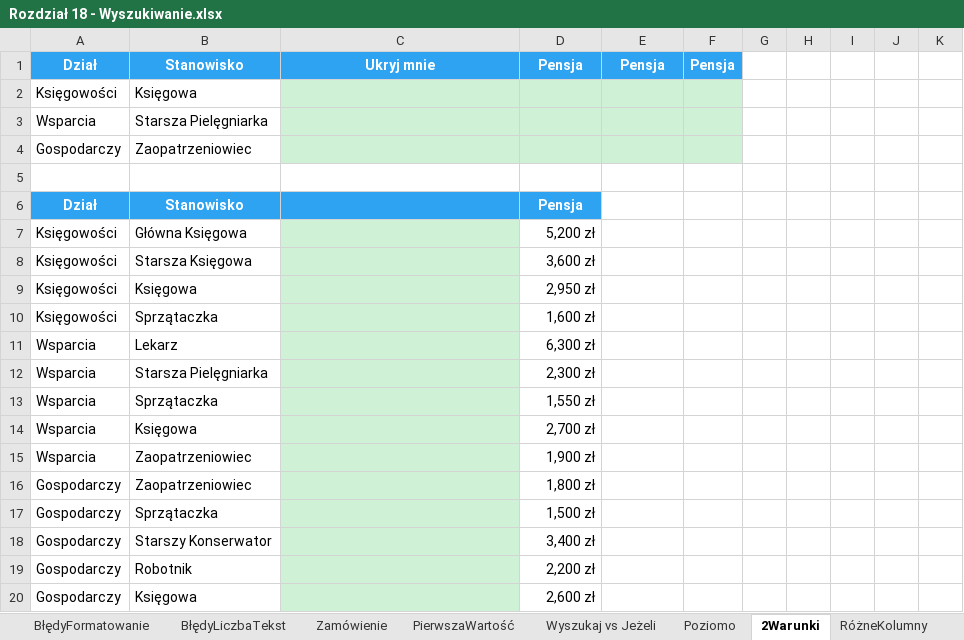
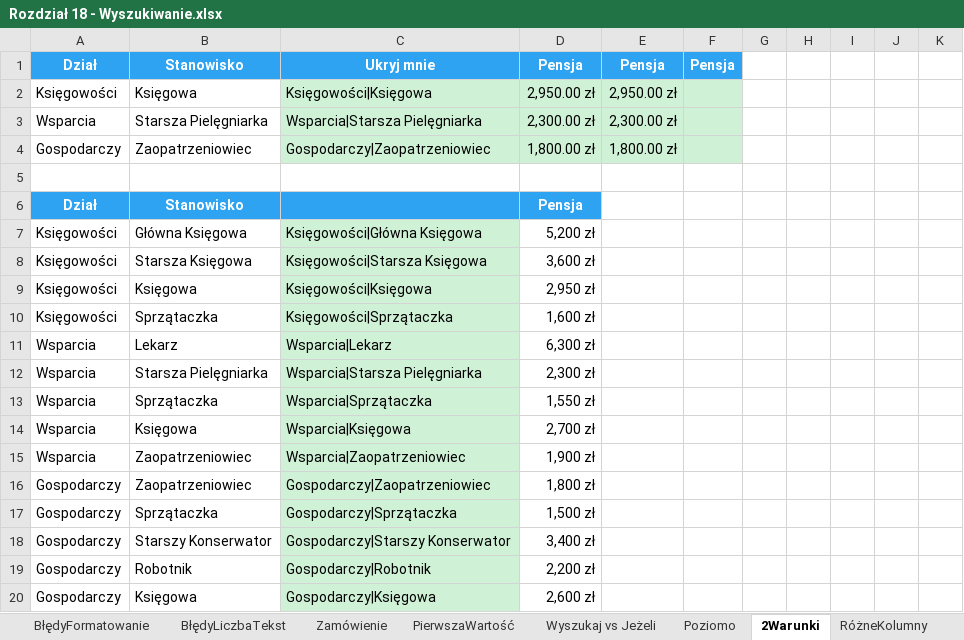
Before and after one commit to hubwied/learning-practice-path, an Excel workbook: excel/Pliki+Mistrz+Excela/początkowe/Rozdział 18 - Wyszukiwanie.xlsx, sheet 2Warunki, drawn as a sheet; values as stored, in another font and other column widths than the file's, no borders; the diff names each change by its address in the sheet, - before the commit and + after, or states it on an @@ line.

```diff
--- a/excel/Pliki+Mistrz+Excela/początkowe/Rozdział 18 - Wyszukiwanie.xlsx (sheet 2Warunki)
+++ b/excel/Pliki+Mistrz+Excela/początkowe/Rozdział 18 - Wyszukiwanie.xlsx (sheet 2Warunki)
-C2: (empty)
+C2: Księgowości|Księgowa
-D2: (empty)
+D2: 2,950.00 zł
-E2: (empty)
+E2: 2,950.00 zł
-C3: (empty)
+C3: Wsparcia|Starsza Pielęgniarka
-D3: (empty)
+D3: 2,300.00 zł
-E3: (empty)
+E3: 2,300.00 zł
-C4: (empty)
+C4: Gospodarczy|Zaopatrzeniowiec
-D4: (empty)
+D4: 1,800.00 zł
-E4: (empty)
+E4: 1,800.00 zł
-C7: (empty)
+C7: Księgowości|Główna Księgowa
-C8: (empty)
+C8: Księgowości|Starsza Księgowa
-C9: (empty)
+C9: Księgowości|Księgowa
-C10: (empty)
+C10: Księgowości|Sprzątaczka
-C11: (empty)
+C11: Wsparcia|Lekarz
-C12: (empty)
+C12: Wsparcia|Starsza Pielęgniarka
-C13: (empty)
+C13: Wsparcia|Sprzątaczka
-C14: (empty)
+C14: Wsparcia|Księgowa
-C15: (empty)
+C15: Wsparcia|Zaopatrzeniowiec
-C16: (empty)
+C16: Gospodarczy|Zaopatrzeniowiec
-C17: (empty)
+C17: Gospodarczy|Sprzątaczka
-C18: (empty)
+C18: Gospodarczy|Starszy Konserwator
-C19: (empty)
+C19: Gospodarczy|Robotnik
-C20: (empty)
+C20: Gospodarczy|Księgowa
```
Also changed, not shown: sheet Wyszukaj vs Jeżeli, sheet RóżneKolumny, sheet BłędyLiczbaTekst, sheet Poziomo, sheet PierwszaWartość, sheet Zamówienie, 1 more sheet, formulas that keep their value, excel/Pliki+Mistrz+Excela/początkowe/Rozdział 19 - Ochrona.xlsx, 1 other file.
